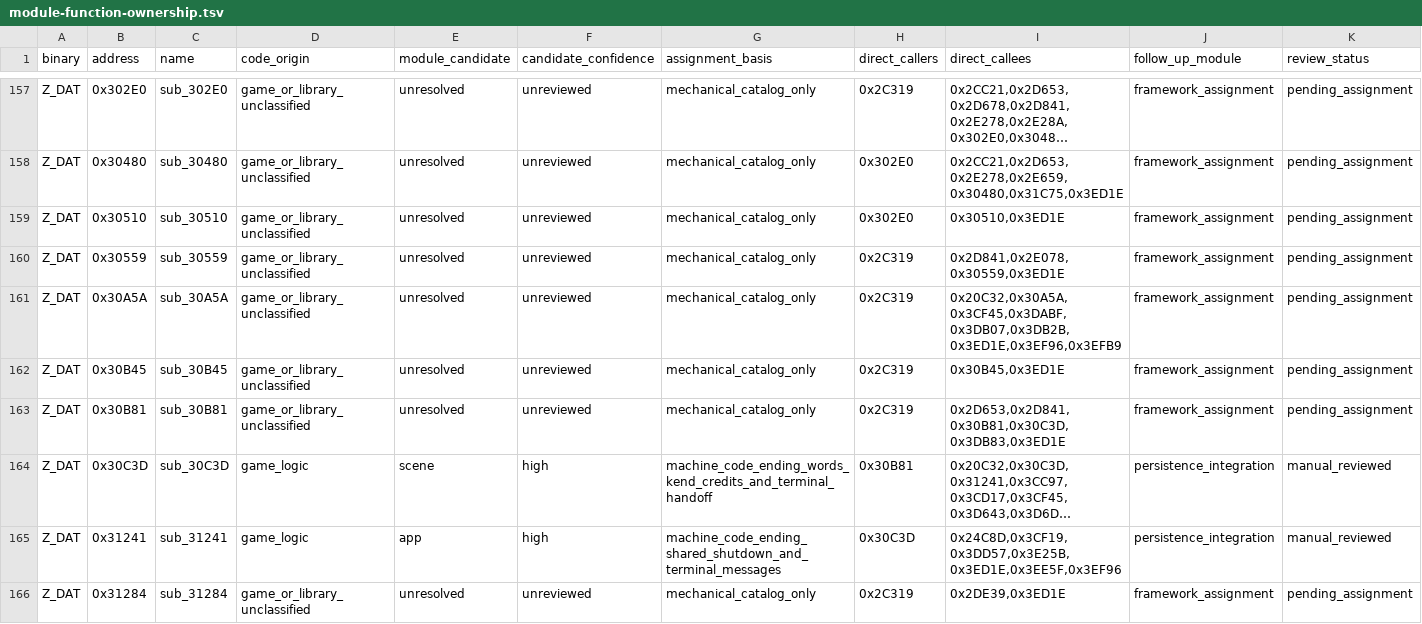
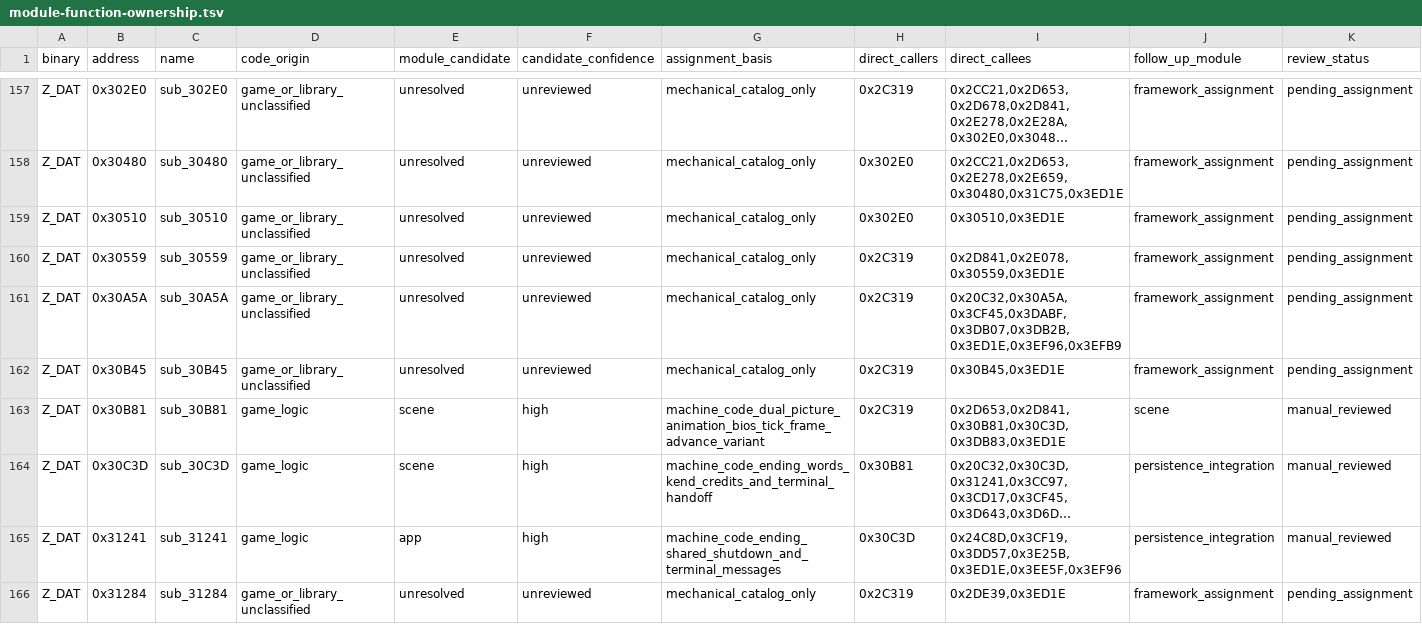
Before and after one commit to Ouroboros/OpenLegend, a TSV file: research/inventory/module-function-ownership.tsv, drawn as a sheet; only a part is shown, gaps mark what is left out; long unchanged cells end in …; the diff covers the shown part only; the diff names each change by its address in the sheet, - before the commit and + after, or states it on an @@ line.

Commit message:
docs: 记录读键姓名输入场景等待与字形索引的现代承接点
1. 将39项输入与字体函数逐地址映射到现有七个模块。
2. 复用B7场景计时、B8战斗输入和B4读键延时的已验证承接点。
3. 保持全部函数为implemented_pending_review，最终双向REVIEW仍未开始。

```diff
--- a/research/inventory/module-function-ownership.tsv
+++ b/research/inventory/module-function-ownership.tsv
-D163 (code_origin): game_or_library_unclassified
+D163 (code_origin): game_logic
-E163 (module_candidate): unresolved
+E163 (module_candidate): scene
-F163 (candidate_confidence): unreviewed
+F163 (candidate_confidence): high
-G163 (assignment_basis): mechanical_catalog_only
+G163 (assignment_basis): machine_code_dual_picture_animation_bios_tick_frame_advance_variant
-J163 (follow_up_module): framework_assignment
+J163 (follow_up_module): scene
-K163 (review_status): pending_assignment
+K163 (review_status): manual_reviewed
```
Also changed, not shown: 72 edited cells elsewhere in this file, 1 other file.
